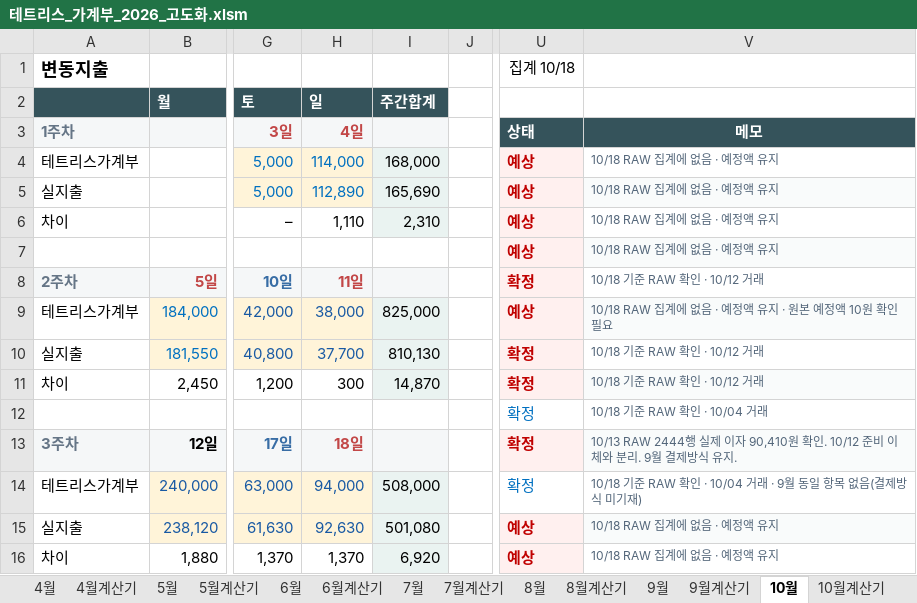
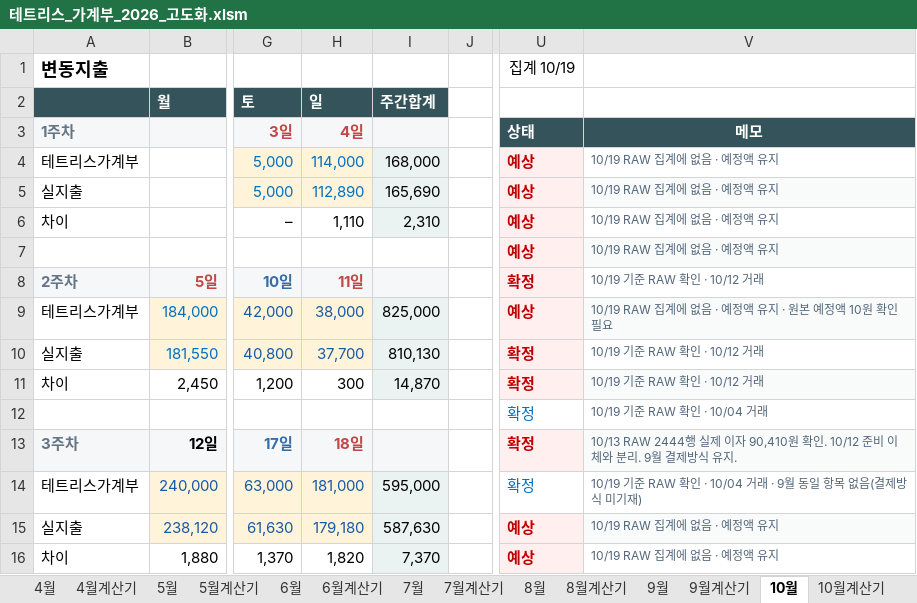
Before and after one commit to devcmy/budgetbook, an Excel workbook: excelWork/테트리스_가계부_2026_고도화.xlsm, sheet 10월, drawn as a sheet; only a part is shown, gaps mark what is left out; values as stored, in another font and other column widths than the file's, no borders; conditional formats not drawn; the diff covers the shown part only; the diff names each change by its address in the sheet, - before the commit and + after, or states it on an @@ line.

```diff
--- a/excelWork/테트리스_가계부_2026_고도화.xlsm (sheet 10월)
+++ b/excelWork/테트리스_가계부_2026_고도화.xlsm (sheet 10월)
-U1: 집계 10/18
+U1: 집계 10/19
-V4:V7: 10/18 RAW 집계에 없음 · 예정액 유지
+V4:V7: 10/19 RAW 집계에 없음 · 예정액 유지
-V8: 10/18 기준 RAW 확인 · 10/12 거래
+V8: 10/19 기준 RAW 확인 · 10/12 거래
-V9: 10/18 RAW 집계에 없음 · 예정액 유지 · 원본 예정액 10원 확인 필요
+V9: 10/19 RAW 집계에 없음 · 예정액 유지 · 원본 예정액 10원 확인 필요
-V10:V11: 10/18 기준 RAW 확인 · 10/12 거래
+V10:V11: 10/19 기준 RAW 확인 · 10/12 거래
-V12: 10/18 기준 RAW 확인 · 10/04 거래
+V12: 10/19 기준 RAW 확인 · 10/04 거래
-H14 (일): 94,000
+H14 (일): 181,000
-I14 (주간합계): 508,000
+I14 (주간합계): 595,000
-V14: 10/18 기준 RAW…
+V14: 10/19 기준 RAW…
-H15 (일): 92,630
+H15 (일): 179,180
-I15 (주간합계): 501,080
+I15 (주간합계): 587,630
-V15:V16: 10/18 RAW 집계에 없음 · 예정액 유지
+V15:V16: 10/19 RAW 집계에 없음 · 예정액 유지
-H16 (일): 1,370
+H16 (일): 1,820
-I16 (주간합계): 6,920
+I16 (주간합계): 7,370
```
Also changed, not shown: 2 added rows, 2 removed rows and 35 edited cells elsewhere in this sheet, sheet RAW, sheet 잔액, sheet 10월계산기, sheet 사용안내, formulas that keep their value, hidden cells, 15 other files.
